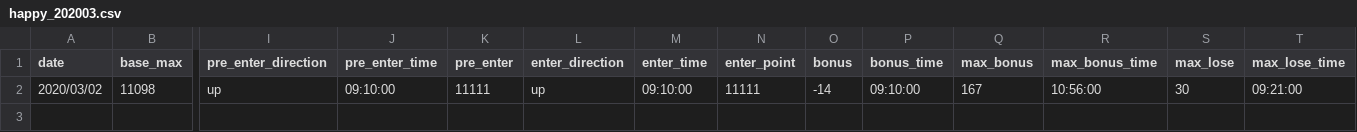
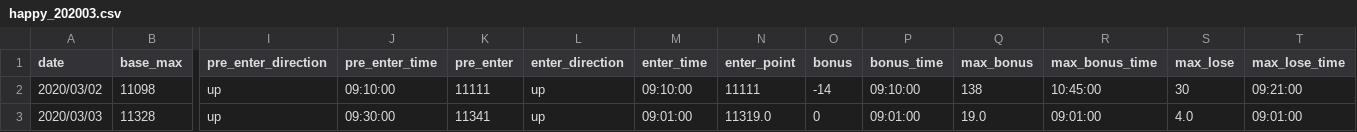
Before and after one commit to ngxial03/Future, a CSV file: out/happy_202003.csv, drawn as a sheet; only a part is shown, gaps mark what is left out; rows hold the shown columns only; the diff names each change by its address in the sheet, - before the commit and + after, or states it on an @@ line.

```diff
--- a/out/happy_202003.csv
+++ b/out/happy_202003.csv
-Q2 (max_bonus): 167
+Q2 (max_bonus): 138
-R2 (max_bonus_time): 10:56:00
+R2 (max_bonus_time): 10:45:00
+row 3: 2020/03/03 | 11328 | up | 09:30:00 | 11341 | up | 09:01:00 | 11319.0 | 0 | 09:01:00 | 19.0 | 09:01:00 | 4.0 | 09:01:00
```
Also changed, not shown: out/happy_201903.csv, out/happy_201905.csv, 16 other files.
